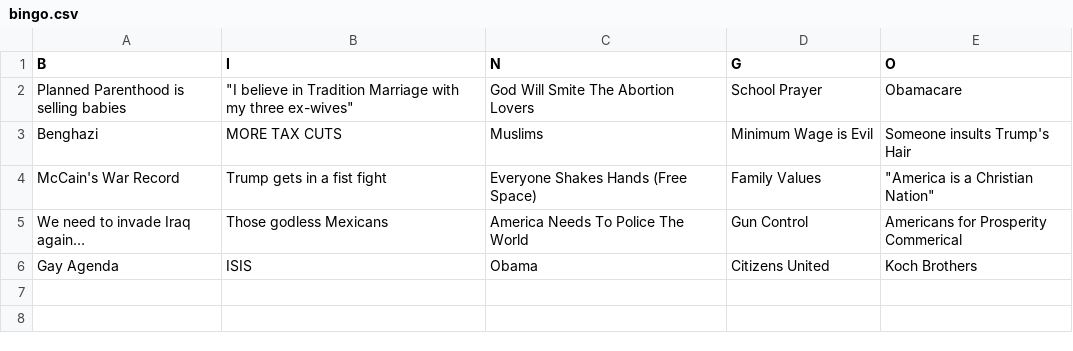
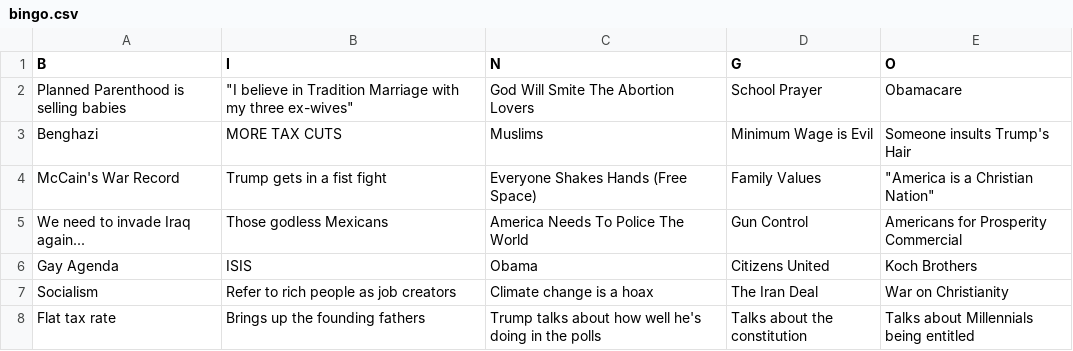
Before and after one commit to ccallahan/bingo, a CSV file: live_files/data/bingo.csv, drawn as a sheet; the diff names each change by its address in the sheet, - before the commit and + after, or states it on an @@ line.

Commit message:
Remove unicode ellipsis character and replace with an ellipsis made with periods, fix typo of Commerical to Commercial, add 10 new phrases.

```diff
--- a/live_files/data/bingo.csv
+++ b/live_files/data/bingo.csv
-A5 (B): We need to invade Iraq again…
+A5 (B): We need to invade Iraq again...
-E5 (O): Americans for Prosperity Commerical
+E5 (O): Americans for Prosperity Commercial
+row 7: Socialism | Refer to rich people as job creators | Climate change is a hoax | The Iran Deal | War on Christianity
+row 8: Flat tax rate | Brings up the founding fathers | Trump talks about how well he's doing in the polls | Talks about the constitution | Talks about Millennials being entitled
```
